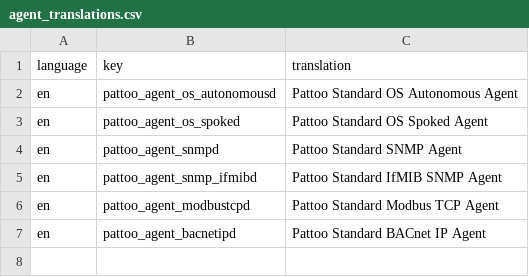
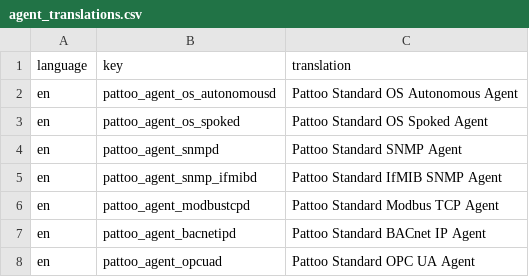
Before and after one commit to PalisadoesFoundation/pattoo, a CSV file: examples/language/agent_translations.csv, drawn as a sheet.

Commit message:
Updated setup to include OPC UA translations.

```diff
--- a/examples/language/agent_translations.csv
+++ b/examples/language/agent_translations.csv
@@ -7 +7,2 @@ en,pattoo_agent_modbustcpd,Pattoo Standard Modbus TCP Agent
 en,pattoo_agent_bacnetipd,Pattoo Standard BACnet IP Agent
+en,pattoo_agent_opcuad,Pattoo Standard OPC UA Agent
```
Also changed, not shown: 1 other file.
